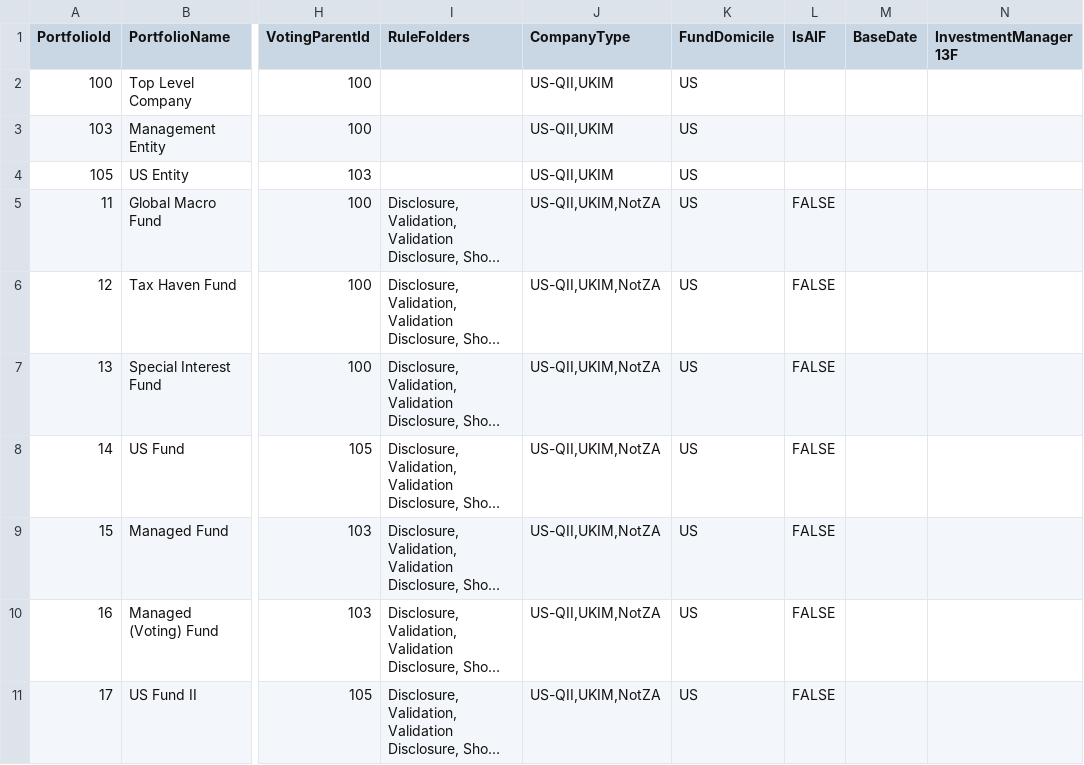
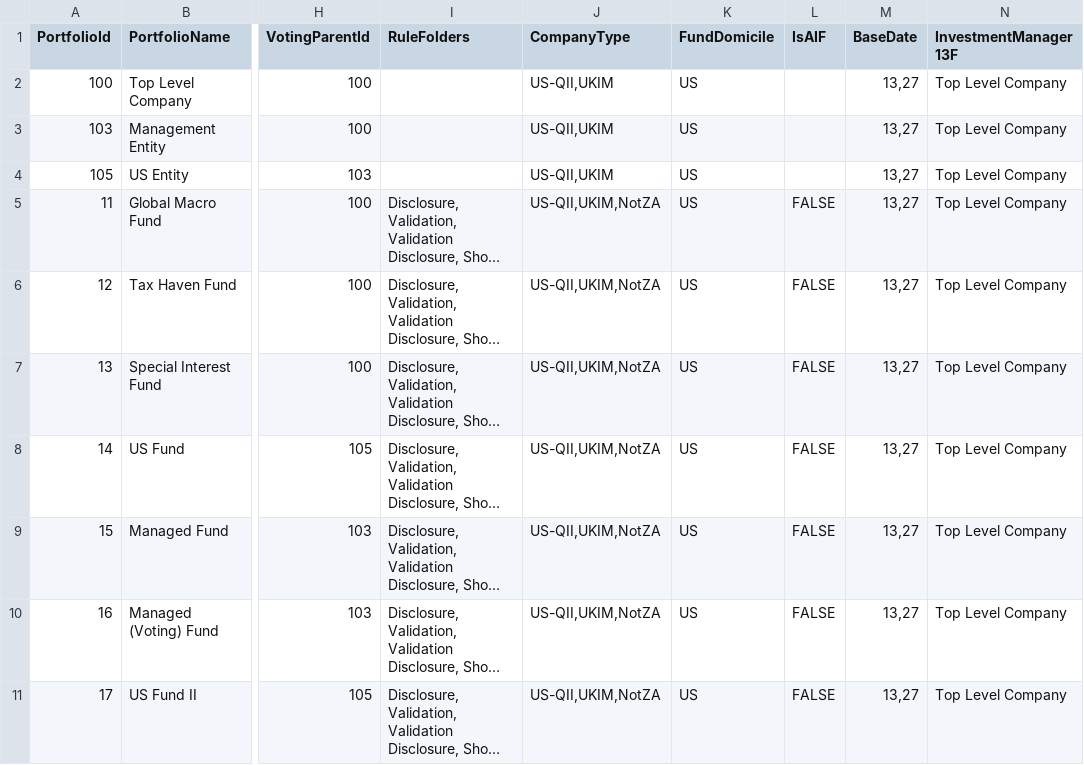
Before and after one commit to fundapps/TechDocs, a CSV file: Sample-ImportFiles/PortfoliosMultipleAggregationStructures.csv, drawn as a sheet; only a part is shown, gaps mark what is left out; long unchanged cells end in …; the diff names each change by its address in the sheet, - before the commit and + after, or states it on an @@ line.

Commit message:
Update PortfoliosMultipleAggregationStructures.csv
Add BaseDate, InvestmentManager13F

```diff
--- a/Sample-ImportFiles/PortfoliosMultipleAggregationStructures.csv
+++ b/Sample-ImportFiles/PortfoliosMultipleAggregationStructures.csv
-M2:M11 (BaseDate): (empty)
+M2:M11 (BaseDate): 13,27
-N2:N11 (InvestmentManager13F): (empty)
+N2:N11 (InvestmentManager13F): Top Level Company
```
